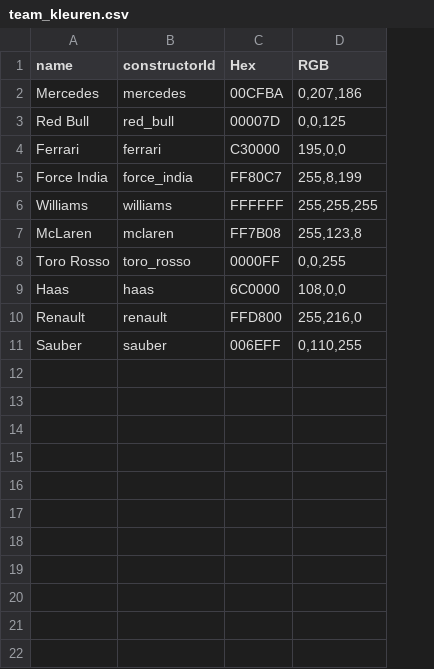
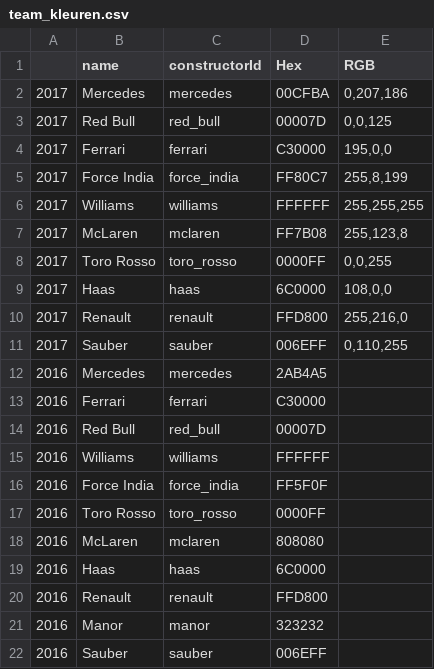
Before and after one commit to MrNime/Flying-Lap, a CSV file: team_kleuren.csv, drawn as a sheet; the diff names each change by its address in the sheet, - before the commit and + after, or states it on an @@ line.

Commit message:
added team colors for 2016

```diff
--- a/team_kleuren.csv
+++ b/team_kleuren.csv
+column A, rows 2-11: all 2017
+row 12: 2016 | Mercedes | mercedes | 2AB4A5
+row 13: 2016 | Ferrari | ferrari | C30000
+row 14: 2016 | Red Bull | red_bull | 00007D
+row 15: 2016 | Williams | williams | FFFFFF
+row 16: 2016 | Force India | force_india | FF5F0F
+row 17: 2016 | Toro Rosso | toro_rosso | 0000FF
+row 18: 2016 | McLaren | mclaren | 808080
+row 19: 2016 | Haas | haas | 6C0000
+row 20: 2016 | Renault | renault | FFD800
+row 21: 2016 | Manor | manor | 323232
+row 22: 2016 | Sauber | sauber | 006EFF
```
Also changed, not shown: 2 other files.
